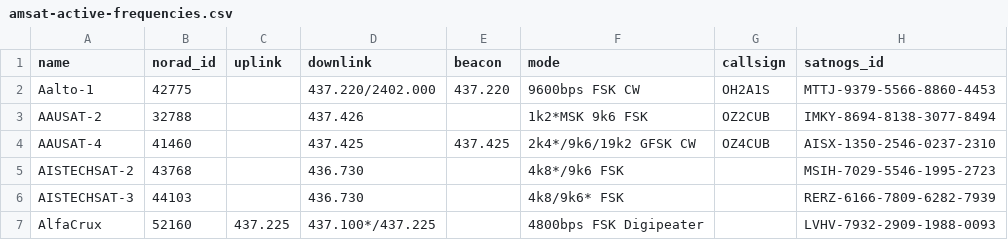
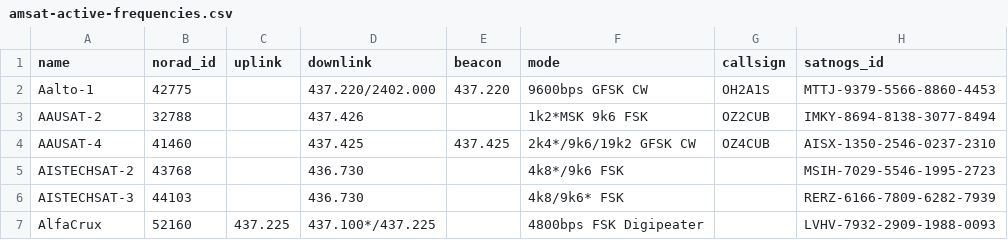
Before and after one commit to maruko8k/amateur-satellite-database, a CSV file: data/amsat-active-frequencies.csv, drawn as a sheet; only a part is shown.

```diff
--- a/data/amsat-active-frequencies.csv
+++ b/data/amsat-active-frequencies.csv
@@ -1,3 +1,3 @@
 name,norad_id,uplink,downlink,beacon,mode,callsign,satnogs_id
-Aalto-1,42775,,437.220/2402.000,437.220,9600bps FSK CW,OH2A1S,MTTJ-9379-5566-8860-4453
+Aalto-1,42775,,437.220/2402.000,437.220,9600bps GFSK CW,OH2A1S,MTTJ-9379-5566-8860-4453
 AAUSAT-2,32788,,437.426,,1k2*MSK 9k6 FSK,OZ2CUB,IMKY-8694-8138-3077-8494
```
Also changed, not shown: data/amsat-all-frequencies.csv, data/satnogs.csv, 3 other files.
